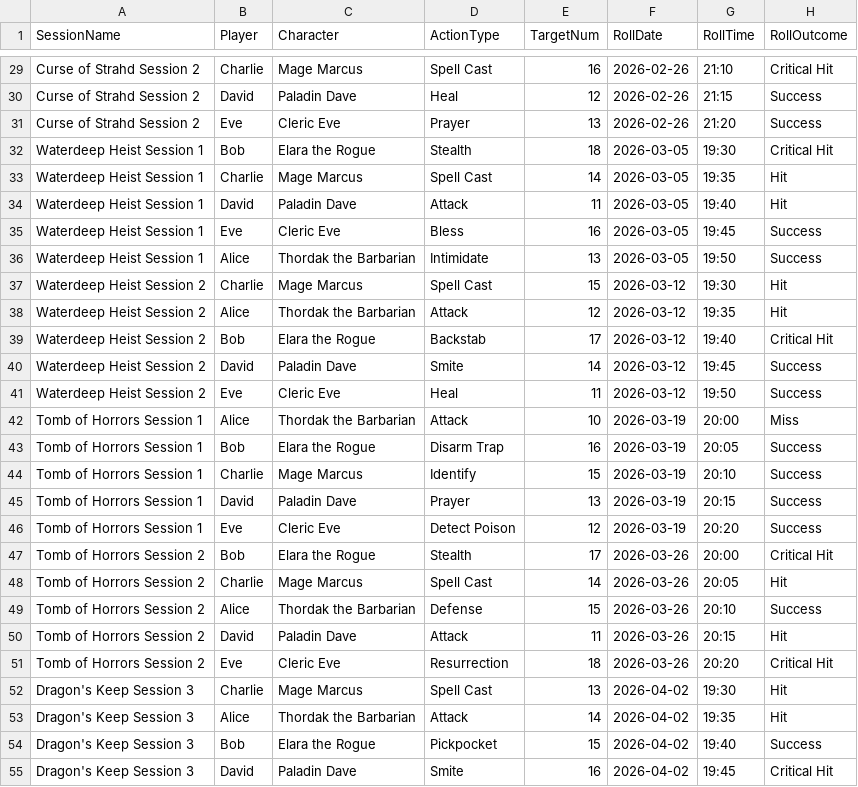
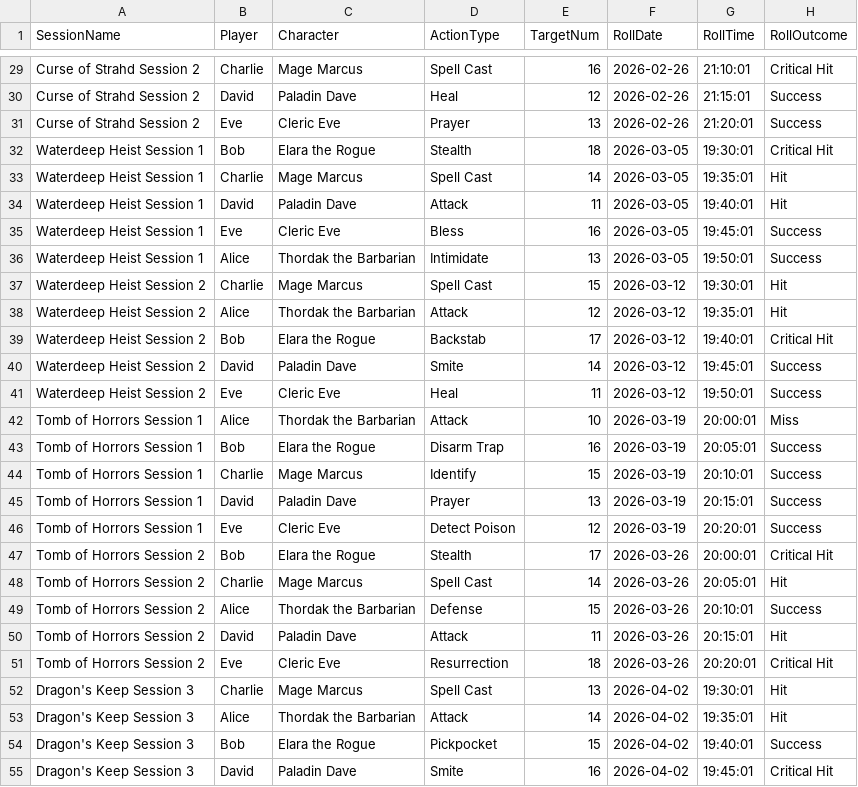
Before and after one commit to toaaot/python-pivotchart-lib-comparison, a CSV file: data/game_sessions.csv, drawn as a sheet; only a part is shown, gaps mark what is left out; the diff covers the shown part only; the diff names each change by its address in the sheet, - before the commit and + after, or states it on an @@ line.

Commit message:
add seconds to time in csv, make bokeh script work, add main.py

```diff
--- a/data/game_sessions.csv
+++ b/data/game_sessions.csv
-G29 (RollTime): 21:10
+G29 (RollTime): 21:10:01
-G30 (RollTime): 21:15
+G30 (RollTime): 21:15:01
-G31 (RollTime): 21:20
+G31 (RollTime): 21:20:01
-G32 (RollTime): 19:30
+G32 (RollTime): 19:30:01
-G33 (RollTime): 19:35
+G33 (RollTime): 19:35:01
-G34 (RollTime): 19:40
+G34 (RollTime): 19:40:01
-G35 (RollTime): 19:45
+G35 (RollTime): 19:45:01
-G36 (RollTime): 19:50
+G36 (RollTime): 19:50:01
-G37 (RollTime): 19:30
+G37 (RollTime): 19:30:01
-G38 (RollTime): 19:35
+G38 (RollTime): 19:35:01
-G39 (RollTime): 19:40
+G39 (RollTime): 19:40:01
-G40 (RollTime): 19:45
+G40 (RollTime): 19:45:01
-G41 (RollTime): 19:50
+G41 (RollTime): 19:50:01
-G42 (RollTime): 20:00
+G42 (RollTime): 20:00:01
-G43 (RollTime): 20:05
+G43 (RollTime): 20:05:01
-G44 (RollTime): 20:10
+G44 (RollTime): 20:10:01
-G45 (RollTime): 20:15
+G45 (RollTime): 20:15:01
-G46 (RollTime): 20:20
+G46 (RollTime): 20:20:01
-G47 (RollTime): 20:00
+G47 (RollTime): 20:00:01
-G48 (RollTime): 20:05
+G48 (RollTime): 20:05:01
-G49 (RollTime): 20:10
+G49 (RollTime): 20:10:01
-G50 (RollTime): 20:15
+G50 (RollTime): 20:15:01
-G51 (RollTime): 20:20
+G51 (RollTime): 20:20:01
-G52 (RollTime): 19:30
+G52 (RollTime): 19:30:01
-G53 (RollTime): 19:35
+G53 (RollTime): 19:35:01
-G54 (RollTime): 19:40
+G54 (RollTime): 19:40:01
-G55 (RollTime): 19:45
+G55 (RollTime): 19:45:01
```
Also changed, not shown: 119 edited cells elsewhere in this file, 5 other files.
